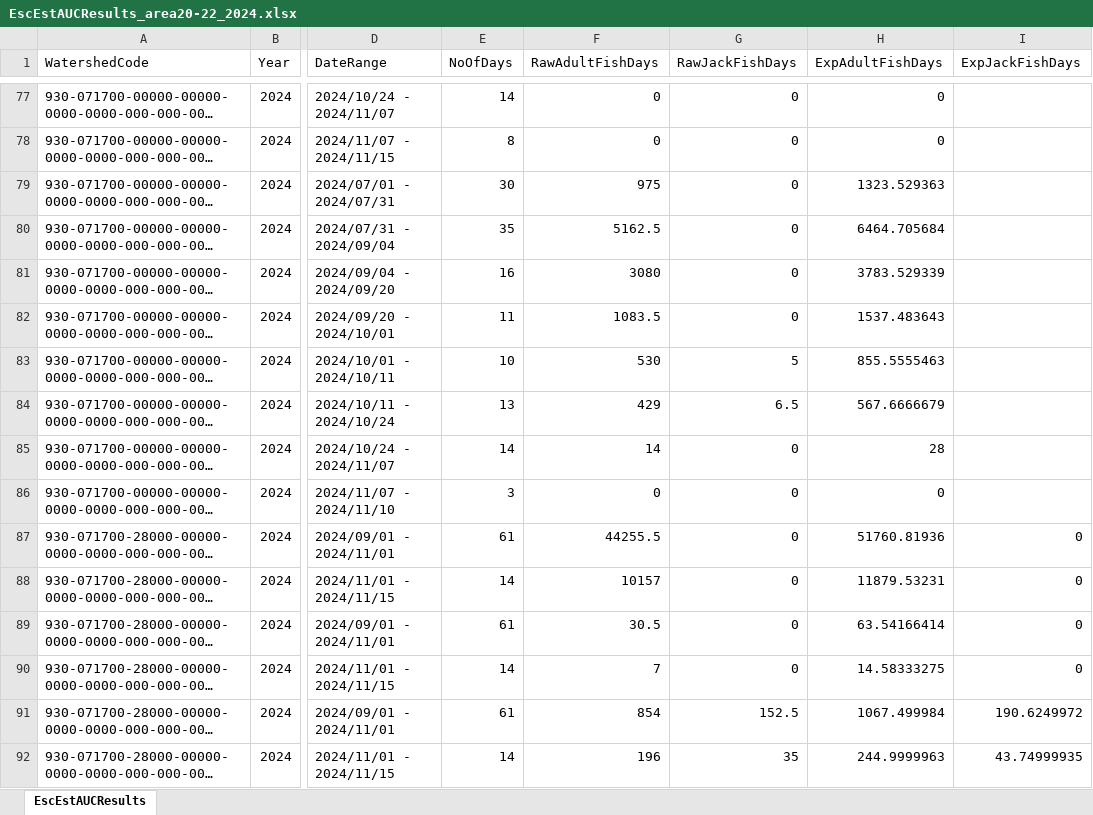
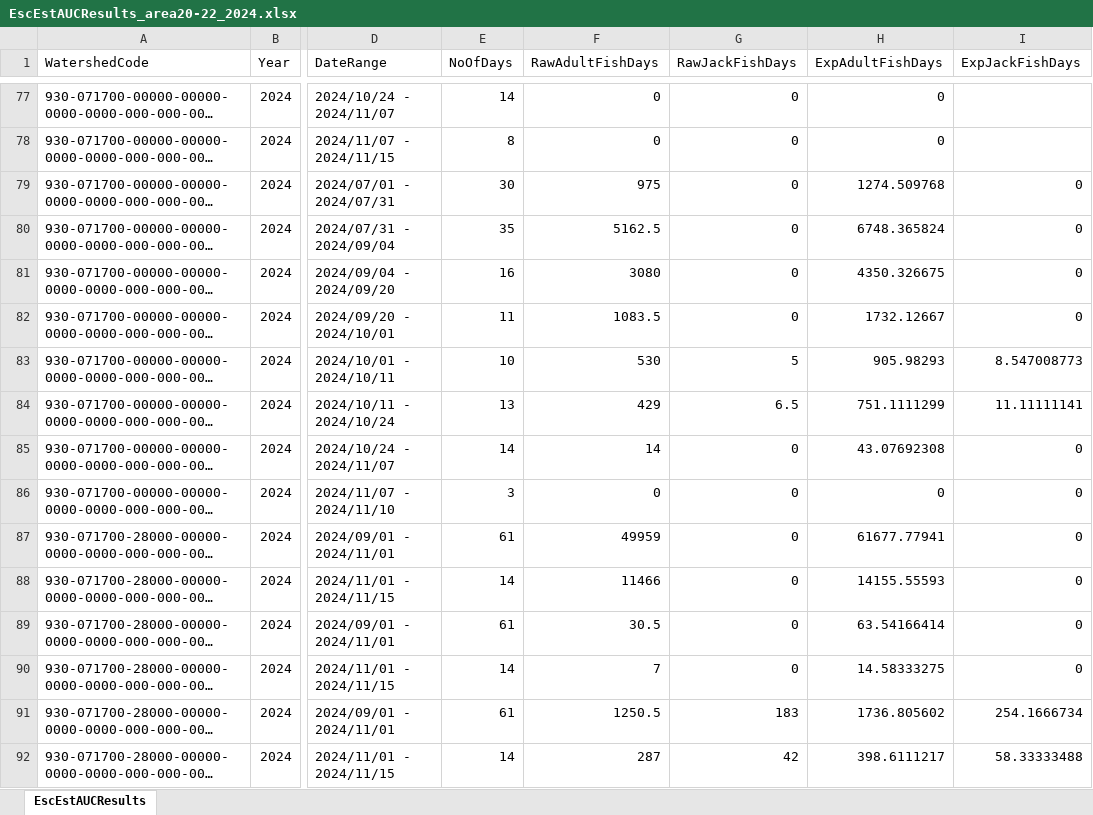
Before and after one commit to khdavidson/A21-22, an Excel workbook: data/escapement/prelim-inseason/EscEstAUCResults_area20-22_2024.xlsx, sheet EscEstAUCResults, drawn as a sheet; only a part is shown, gaps mark what is left out; long unchanged cells end in …; values as stored, in another font and other column widths than the file's, no borders; the diff covers the shown part only; the diff names each change by its address in the sheet, - before the commit and + after, or states it on an @@ line.

```diff
--- a/data/escapement/prelim-inseason/EscEstAUCResults_area20-22_2024.xlsx (sheet EscEstAUCResults)
+++ b/data/escapement/prelim-inseason/EscEstAUCResults_area20-22_2024.xlsx (sheet EscEstAUCResults)
-H79 (ExpAdultFishDays): 1323.529363
+H79 (ExpAdultFishDays): 1274.509768
-I79:I82 (ExpJackFishDays): (empty)
+I79:I82 (ExpJackFishDays): 0
-H80 (ExpAdultFishDays): 6464.705684
+H80 (ExpAdultFishDays): 6748.365824
-H81 (ExpAdultFishDays): 3783.529339
+H81 (ExpAdultFishDays): 4350.326675
-H82 (ExpAdultFishDays): 1537.483643
+H82 (ExpAdultFishDays): 1732.12667
-H83 (ExpAdultFishDays): 855.5555463
+H83 (ExpAdultFishDays): 905.98293
-I83 (ExpJackFishDays): (empty)
+I83 (ExpJackFishDays): 8.547008773
-H84 (ExpAdultFishDays): 567.6666679
+H84 (ExpAdultFishDays): 751.1111299
-I84 (ExpJackFishDays): (empty)
+I84 (ExpJackFishDays): 11.11111141
-H85 (ExpAdultFishDays): 28
+H85 (ExpAdultFishDays): 43.07692308
-I85:I86 (ExpJackFishDays): (empty)
+I85:I86 (ExpJackFishDays): 0
-F87 (RawAdultFishDays): 44255.5
+F87 (RawAdultFishDays): 49959
-H87 (ExpAdultFishDays): 51760.81936
+H87 (ExpAdultFishDays): 61677.77941
-F88 (RawAdultFishDays): 10157
+F88 (RawAdultFishDays): 11466
-H88 (ExpAdultFishDays): 11879.53231
+H88 (ExpAdultFishDays): 14155.55593
-F91 (RawAdultFishDays): 854
+F91 (RawAdultFishDays): 1250.5
-G91 (RawJackFishDays): 152.5
+G91 (RawJackFishDays): 183
-H91 (ExpAdultFishDays): 1067.499984
+H91 (ExpAdultFishDays): 1736.805602
-I91 (ExpJackFishDays): 190.6249972
+I91 (ExpJackFishDays): 254.1666734
-F92 (RawAdultFishDays): 196
+F92 (RawAdultFishDays): 287
-G92 (RawJackFishDays): 35
+G92 (RawJackFishDays): 42
-H92 (ExpAdultFishDays): 244.9999963
+H92 (ExpAdultFishDays): 398.6111217
-I92 (ExpJackFishDays): 43.74999935
+I92 (ExpJackFishDays): 58.33333488
```
Also changed, not shown: 8 added rows and 31 edited cells elsewhere in this sheet, data/escapement/prelim-inseason/AUC_DataAnalysisTable_area21-22_2024.xlsx, data/escapement/prelim-inseason/EscEstSppHeader_area20-22_2024.xlsx.
